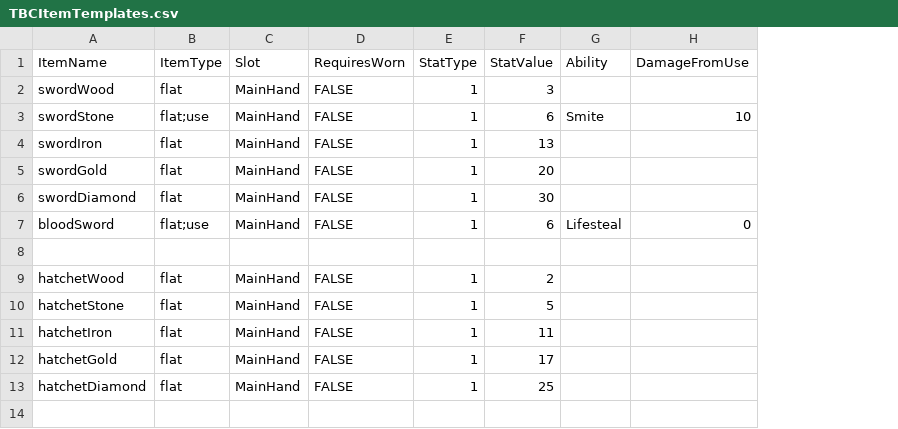
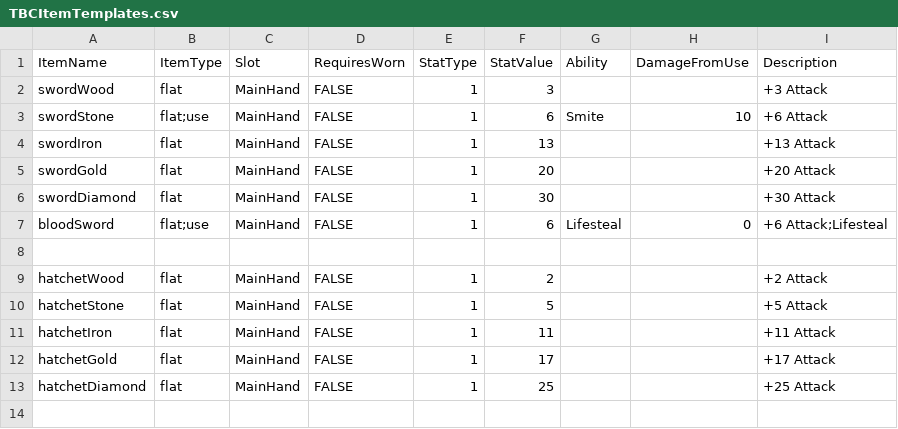
Before and after one commit to tarmadon/TBC, a CSV file: Data/TBCItemTemplates.csv, drawn as a sheet; only a part is shown; the diff names each change by its address in the sheet, - before the commit and + after, or states it on an @@ line.

```diff
--- a/Data/TBCItemTemplates.csv
+++ b/Data/TBCItemTemplates.csv
+column I (Description), rows 2-13: +3 Attack | +6 Attack | +13 Attack | +20 Attack | +30 Attack | +6 Attack;Lifesteal |  | +2 Attack | +5 Attack | +11 Attack | +17 Attack | +25 Attack
```
Also changed, not shown: Data/TBCWorldMobData.csv, 22 other files.
